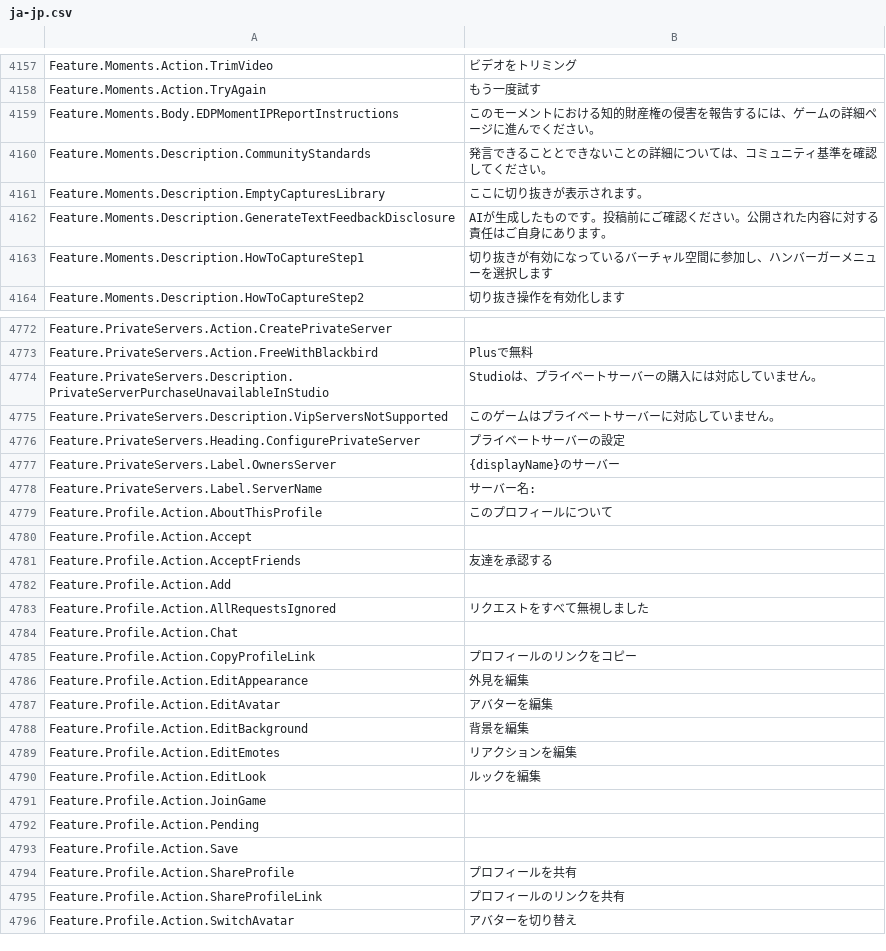
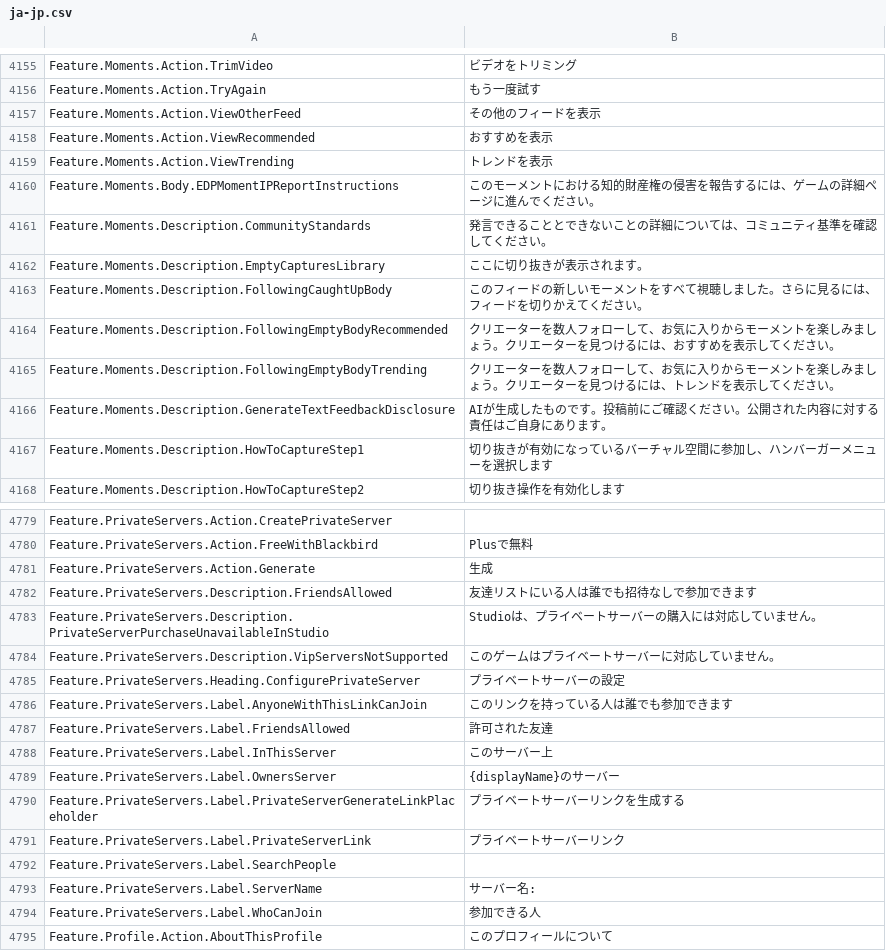
Before and after one commit to EliCauvert/Roblox-Datamining, a CSV file: UniversalApp/Locales/Common/ja-jp.csv, drawn as a sheet; only a part is shown, gaps mark what is left out; the shorter side is filled out with more unchanged rows; the diff covers the shown part only; the diff names each change by its address in the sheet, - before the commit and + after, or states it on an @@ line.

```diff
--- a/UniversalApp/Locales/Common/ja-jp.csv
+++ b/UniversalApp/Locales/Common/ja-jp.csv
+row 4157: Feature.Moments.Action.ViewOtherFeed | その他のフィードを表示
+row 4158: Feature.Moments.Action.ViewRecommended | おすすめを表示
+row 4159: Feature.Moments.Action.ViewTrending | トレンドを表示
+row 4163: Feature.Moments.Description.FollowingCaughtUpBody | このフィードの新しいモーメントをすべて視聴しました。さらに見るには、フィードを切りかえてください。
+row 4164: Feature.Moments.Description.FollowingEmptyBodyRecommended | クリエーターを数人フォローして、お気に入りからモーメントを楽しみましょう。クリエーターを見つけるには、おすすめを表示してください。
+row 4165: Feature.Moments.Description.FollowingEmptyBodyTrending | クリエーターを数人フォローして、お気に入りからモーメントを楽しみましょう。クリエーターを見つけるには、トレンドを表示してください。
+row 4781: Feature.PrivateServers.Action.Generate | 生成
+row 4782: Feature.PrivateServers.Description.FriendsAllowed | 友達リストにいる人は誰でも招待なしで参加できます
+row 4786: Feature.PrivateServers.Label.AnyoneWithThisLinkCanJoin | このリンクを持っている人は誰でも参加できます
+row 4787: Feature.PrivateServers.Label.FriendsAllowed | 許可された友達
+row 4788: Feature.PrivateServers.Label.InThisServer | このサーバー上
+row 4790: Feature.PrivateServers.Label.PrivateServerGenerateLinkPlaceholder | プライベートサーバーリンクを生成する
+row 4791: Feature.PrivateServers.Label.PrivateServerLink | プライベートサーバーリンク
+row 4792: Feature.PrivateServers.Label.SearchPeople
+row 4794: Feature.PrivateServers.Label.WhoCanJoin | 参加できる人
```
Also changed, not shown: 3 added rows and 2 removed rows elsewhere in this file, UniversalApp/Locales/Common/hi-in.csv, UniversalApp/Locales/Common/it-it.csv, 20 other files.
